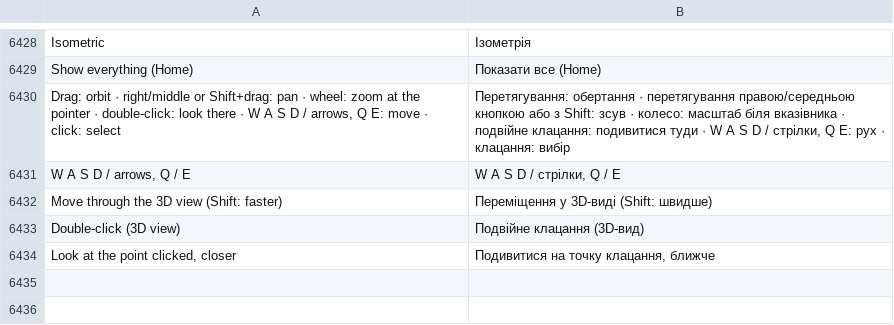
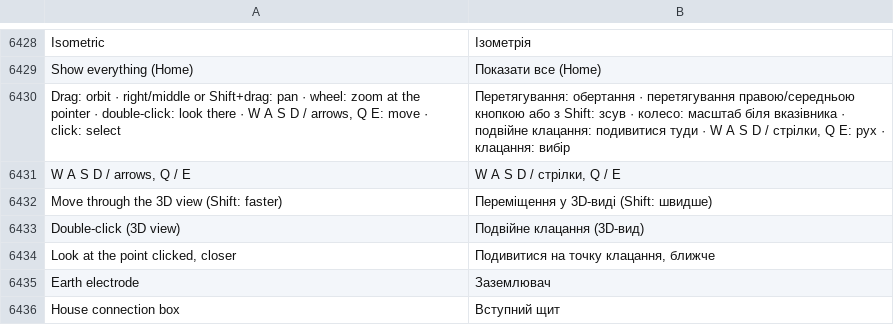
Before and after one commit to JukkaJor/OpenECraft, a TSV file: crates/openecraft-i18n/src/catalog/lang/uk.tsv, drawn as a sheet; only a part is shown, gaps mark what is left out; the diff names each change by its address in the sheet, - before the commit and + after, or states it on an @@ line.

```diff
--- a/crates/openecraft-i18n/src/catalog/lang/uk.tsv
+++ b/crates/openecraft-i18n/src/catalog/lang/uk.tsv
+row 6435: Earth electrode | Заземлювач
+row 6436: House connection box | Вступний щит
```
Also changed, not shown: crates/openecraft-i18n/src/catalog/extra.tsv, crates/openecraft-i18n/src/catalog/lang/it.tsv, 33 other files.
